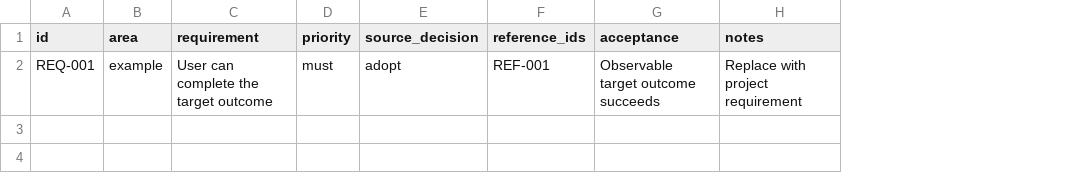
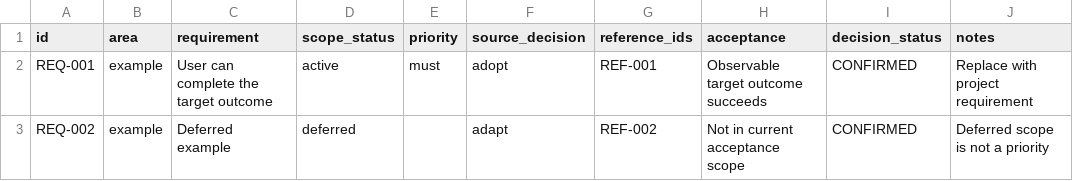
Before and after one commit to meowztho/RORE_replication-oriented-reverse-engineering, a CSV file: skills/corereplica-product/assets/requirements.csv, drawn as a sheet; the diff names each change by its address in the sheet, - before the commit and + after, or states it on an @@ line.

```diff
--- a/skills/corereplica-product/assets/requirements.csv
+++ b/skills/corereplica-product/assets/requirements.csv
+column D (scope_status), row 2: active
+column I (decision_status), row 2: CONFIRMED
+row 3: REQ-002 | example | Deferred example | deferred |  | adapt | REF-002 | Not in current acceptance scope | CONFIRMED | Deferred scope is not a priority
```
Also changed, not shown: 19 other files.
